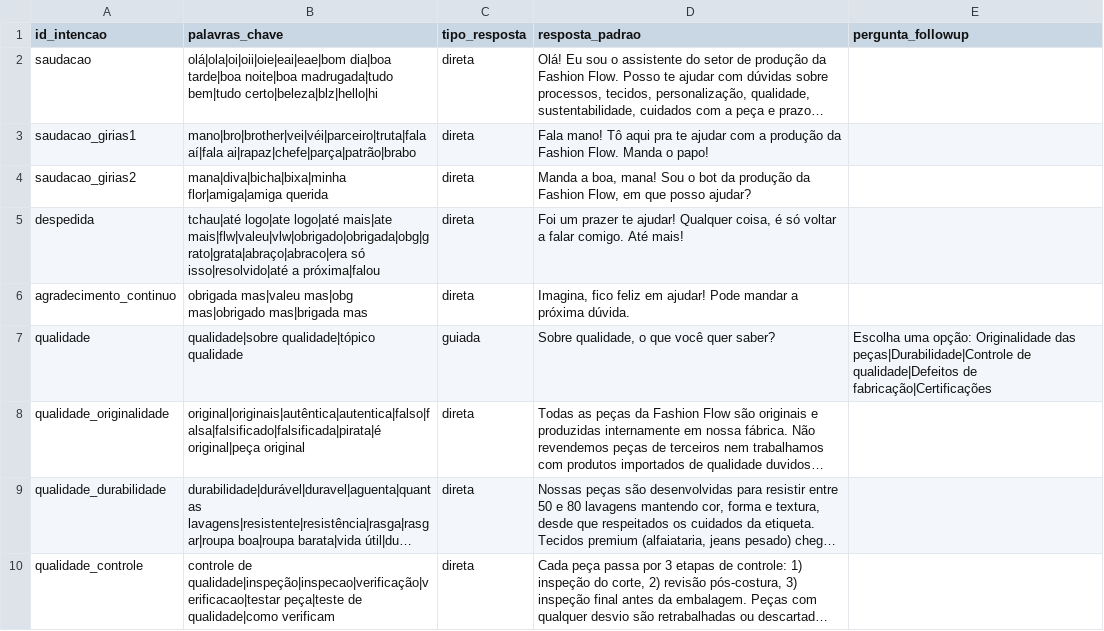
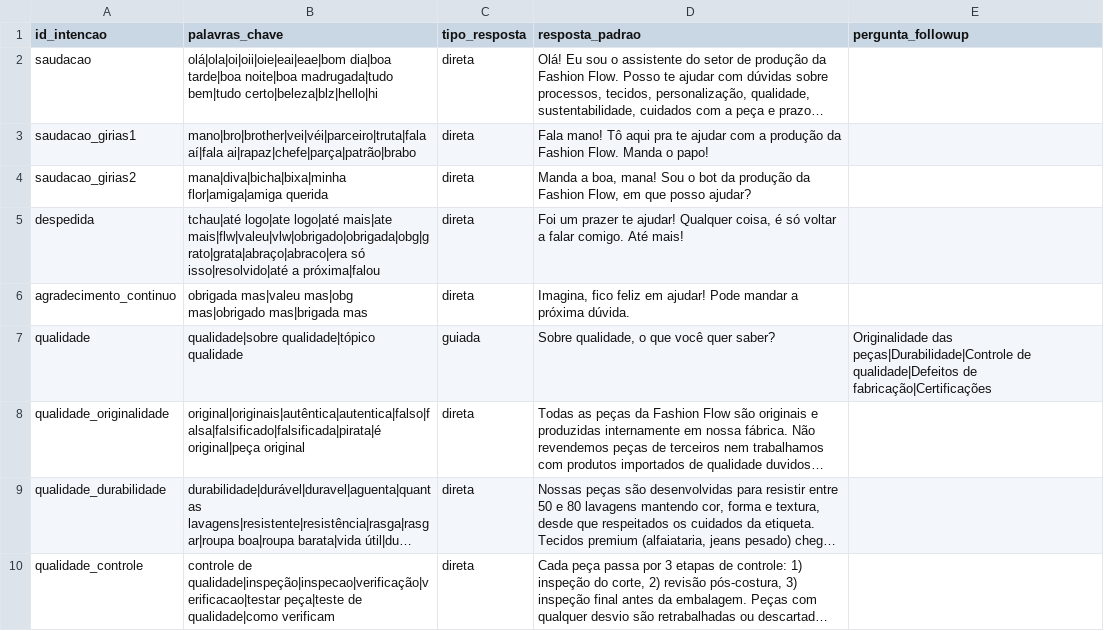
Before and after one commit to alisson1damasceno-hub/fashion_flow_bot, a CSV file: data/intencoes.csv, drawn as a sheet; only a part is shown; long unchanged cells end in …; the diff names each change by its address in the sheet, - before the commit and + after, or states it on an @@ line.

```diff
--- a/data/intencoes.csv
+++ b/data/intencoes.csv
-E7 (pergunta_followup): Escolha uma opção: Originalidade das…
+E7 (pergunta_followup): Originalidade das…
```
Also changed, not shown: 6 other files.
